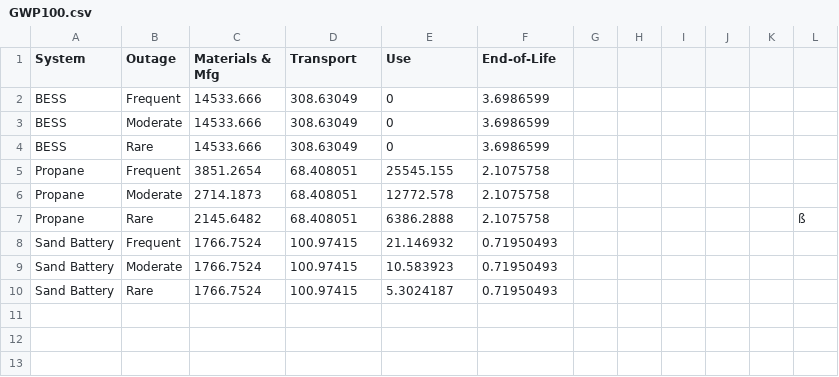
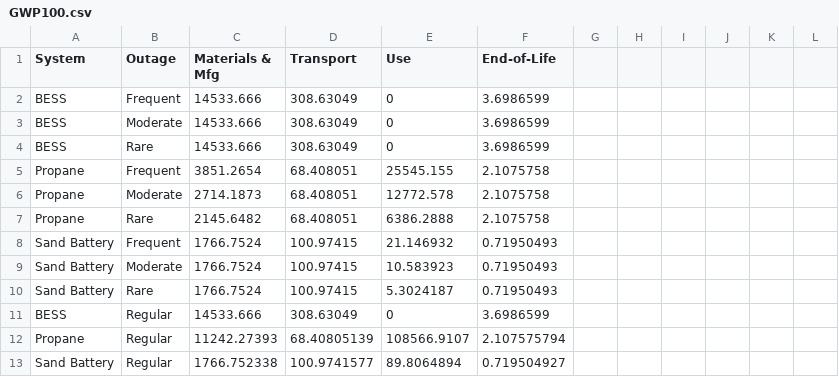
Before and after one commit to see-lab/lca-systems, a CSV file: data/GWP100.csv, drawn as a sheet.

```diff
--- a/data/GWP100.csv
+++ b/data/GWP100.csv
@@ -6,3 +6,3 @@ Propane,Frequent,3851.2654,68.408051,25545.155,2.1075758,,,,,,
 Propane,Moderate,2714.1873,68.408051,12772.578,2.1075758,,,,,,
-Propane,Rare,2145.6482,68.408051,6386.2888,2.1075758,,,,,,ß
+Propane,Rare,2145.6482,68.408051,6386.2888,2.1075758,,,,,,
 Sand Battery,Frequent,1766.7524,100.97415,21.146932,0.71950493,,,,,,
@@ -10 +10,4 @@ Sand Battery,Moderate,1766.7524,100.97415,10.583923,0.71950493,,,,,,
 Sand Battery,Rare,1766.7524,100.97415,5.3024187,0.71950493,,,,,,
+BESS,Regular,14533.666,308.63049,0,3.6986599,,,,,,
+Propane,Regular,11242.27393,68.40805139,108566.9107,2.107575794,,,,,,
+Sand Battery,Regular,1766.752338,100.9741577,89.8064894,0.719504927,,,,,,
```
Also changed, not shown: data/ReCiPe-Endpoint.csv, data/ReCiPe-Midpoint.csv, 1 other file.
